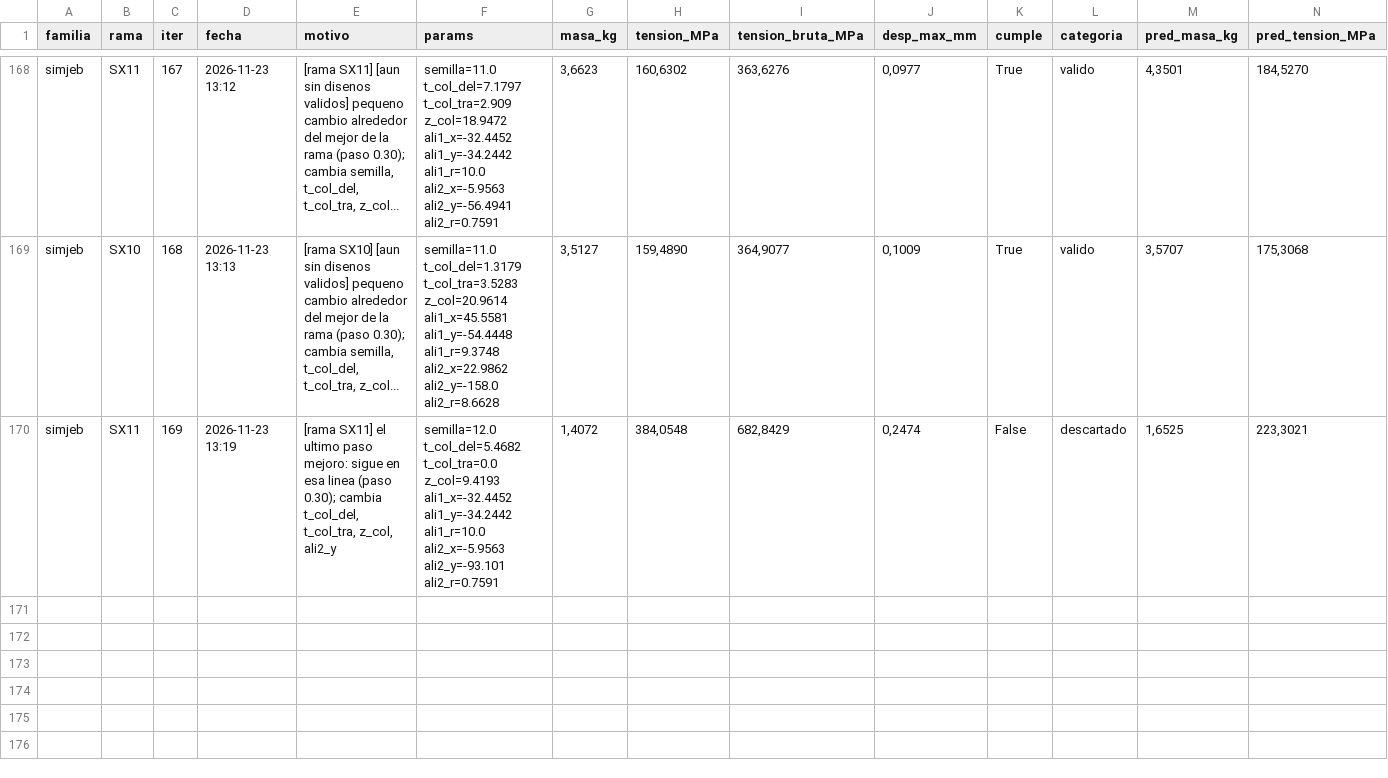
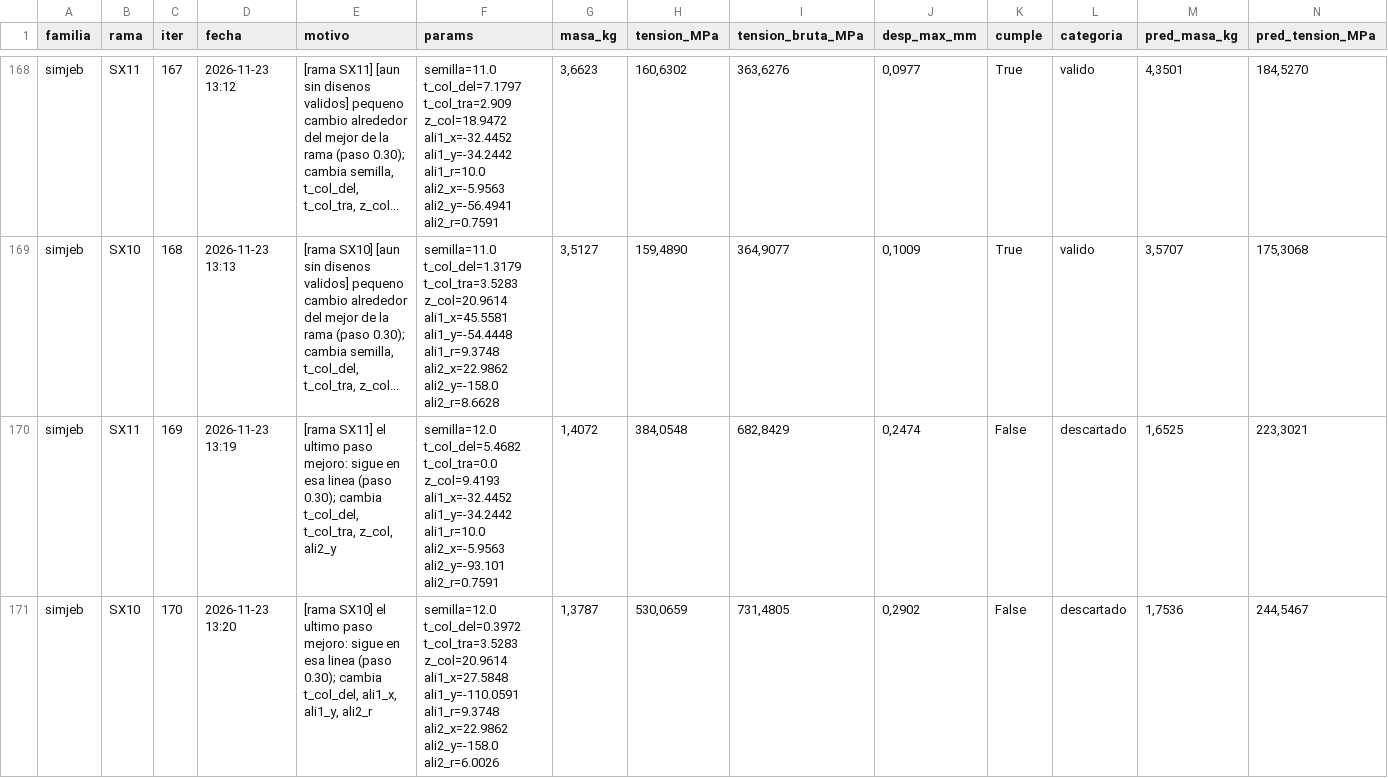
Before and after one commit to Hugiko/msd-soporte-optimizacion, a CSV file: runs/opt_37800N/simjeb/registro_iteraciones.csv, drawn as a sheet; only a part is shown, gaps mark what is left out; rows hold the shown columns only; the diff names each change by its address in the sheet, - before the commit and + after, or states it on an @@ line.

```diff
--- a/runs/opt_37800N/simjeb/registro_iteraciones.csv
+++ b/runs/opt_37800N/simjeb/registro_iteraciones.csv
+row 171: simjeb | SX10 | 170 | 2026-11-23 13:20 | [rama SX10] el ultimo paso mejoro: sigue en esa linea (paso 0.30); cambia t_col_del, ali1_x, ali1_y, ali2_r | semilla=12.0 t_col_del=0.3972 t_col_tra=3.5283 z_col=20.9614 ali1_x=27.5848 ali1_y=-110.0591 ali1_r=9.3748 ali2_x=22.9862 ali2_y=-158.0 ali2_r=6.0026 | 1,3787 | 530,0659 | 731,4805 | 0,2902 | False | descartado | 1,7536 | 244,5467
```
Also changed, not shown: runs/opt_37800N/registro_global.csv, 18 other files.
